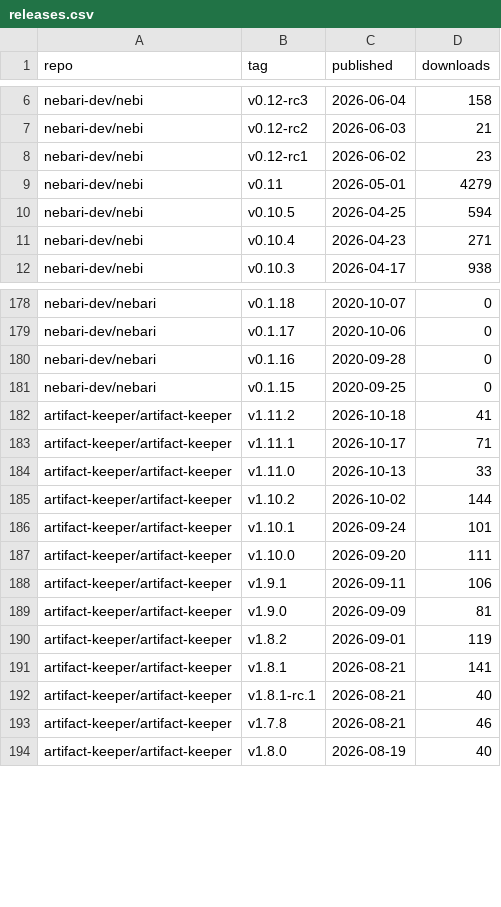
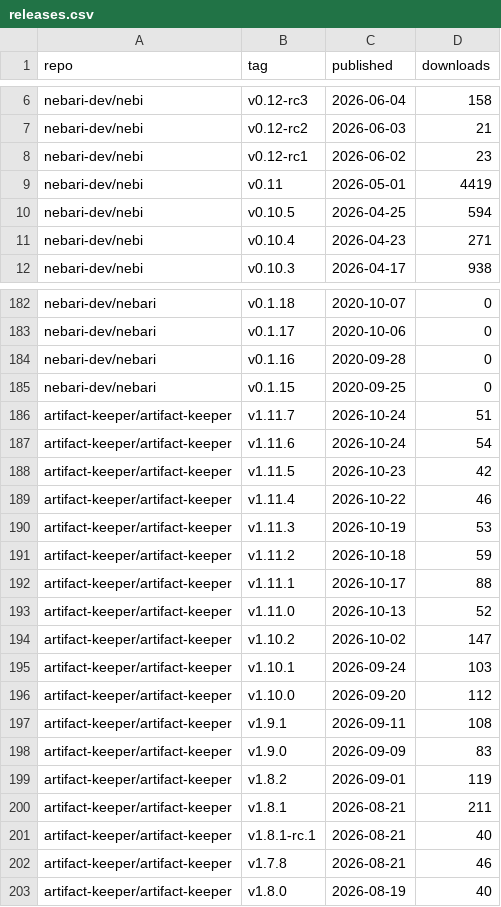
Before and after one commit to khuyentran1401/oss-metrics, a CSV file: data/releases.csv, drawn as a sheet; only a part is shown, gaps mark what is left out; the diff covers the shown part only.

```diff
--- a/data/releases.csv
+++ b/data/releases.csv
@@ -8,3 +8,3 @@ nebari-dev/nebi,v0.12-rc2,2026-06-03,21
 nebari-dev/nebi,v0.12-rc1,2026-06-02,23
-nebari-dev/nebi,v0.11,2026-05-01,4279
+nebari-dev/nebi,v0.11,2026-05-01,4419
 nebari-dev/nebi,v0.10.5,2026-04-25,594
@@ -181,12 +185,17 @@ nebari-dev/nebari,v0.1.16,2020-09-28,0
 nebari-dev/nebari,v0.1.15,2020-09-25,0
-artifact-keeper/artifact-keeper,v1.11.2,2026-10-18,41
-artifact-keeper/artifact-keeper,v1.11.1,2026-10-17,71
-artifact-keeper/artifact-keeper,v1.11.0,2026-10-13,33
-artifact-keeper/artifact-keeper,v1.10.2,2026-10-02,144
-artifact-keeper/artifact-keeper,v1.10.1,2026-09-24,101
-artifact-keeper/artifact-keeper,v1.10.0,2026-09-20,111
-artifact-keeper/artifact-keeper,v1.9.1,2026-09-11,106
-artifact-keeper/artifact-keeper,v1.9.0,2026-09-09,81
+artifact-keeper/artifact-keeper,v1.11.7,2026-10-24,51
+artifact-keeper/artifact-keeper,v1.11.6,2026-10-24,54
+artifact-keeper/artifact-keeper,v1.11.5,2026-10-23,42
+artifact-keeper/artifact-keeper,v1.11.4,2026-10-22,46
+artifact-keeper/artifact-keeper,v1.11.3,2026-10-19,53
+artifact-keeper/artifact-keeper,v1.11.2,2026-10-18,59
+artifact-keeper/artifact-keeper,v1.11.1,2026-10-17,88
+artifact-keeper/artifact-keeper,v1.11.0,2026-10-13,52
+artifact-keeper/artifact-keeper,v1.10.2,2026-10-02,147
+artifact-keeper/artifact-keeper,v1.10.1,2026-09-24,103
+artifact-keeper/artifact-keeper,v1.10.0,2026-09-20,112
+artifact-keeper/artifact-keeper,v1.9.1,2026-09-11,108
+artifact-keeper/artifact-keeper,v1.9.0,2026-09-09,83
 artifact-keeper/artifact-keeper,v1.8.2,2026-09-01,119
-artifact-keeper/artifact-keeper,v1.8.1,2026-08-21,141
+artifact-keeper/artifact-keeper,v1.8.1,2026-08-21,211
 artifact-keeper/artifact-keeper,v1.8.1-rc.1,2026-08-21,40
```
Also changed, not shown: 4 added rows and 46 edited cells elsewhere in this file, data/conda_downloads.csv, data/container_pulls.csv, 3 other files.
